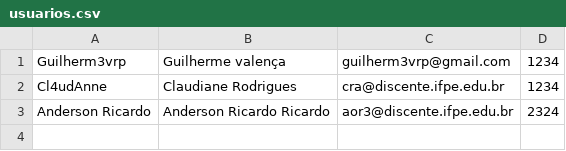
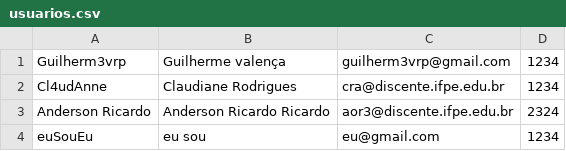
Before and after one commit to Guilhermevalenca/Gearing, a CSV file: src/userCRUD/usuarios.csv, drawn as a sheet; the diff names each change by its address in the sheet, - before the commit and + after, or states it on an @@ line.

```diff
--- a/src/userCRUD/usuarios.csv
+++ b/src/userCRUD/usuarios.csv
+row 4: euSouEu | eu sou | eu@gmail.com | 1234
```
Also changed, not shown: 2 other files.
